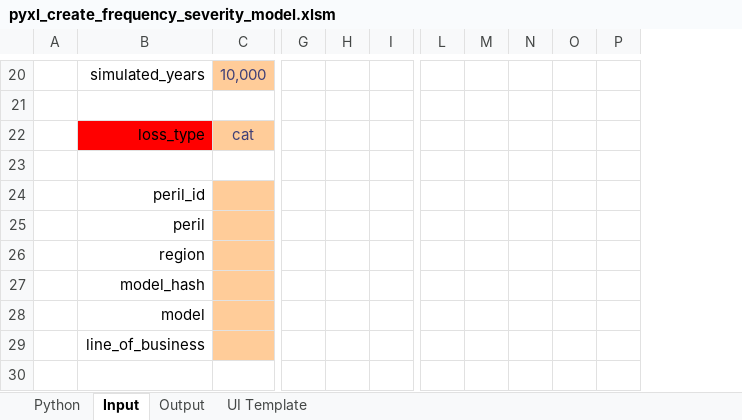
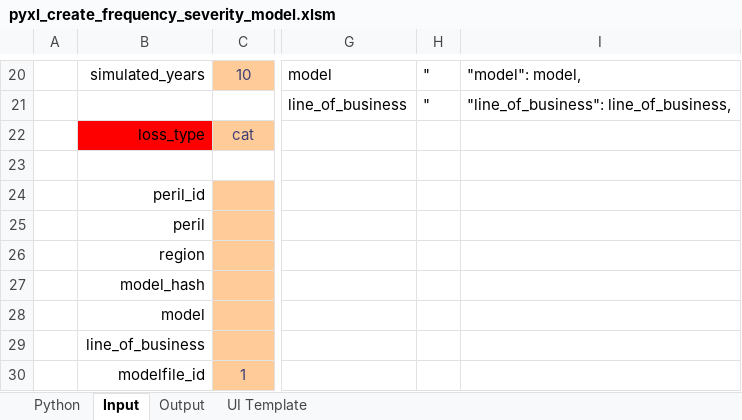
Before and after one commit to alphaousbah/train_sqla, an Excel workbook: pyxl/model/pyxl_create_frequency_severity_model.xlsm, sheet Input, drawn as a sheet; only a part is shown, gaps mark what is left out; values as stored, in another font and other column widths than the file's, no borders; charts and pictures and table styles not drawn; removed rows and columns are numbered as before the commit, all else as after; rows hold the shown columns only; the diff covers the shown part only; the diff names each change by its address in the sheet, - before the commit and + after, or states it on an @@ line.

```diff
--- a/pyxl/model/pyxl_create_frequency_severity_model.xlsm (sheet Input)
+++ b/pyxl/model/pyxl_create_frequency_severity_model.xlsm (sheet Input)
-column G, empty
-column H, empty
-column I, empty
+column G, rows 20-21: model | line_of_business
+column H, rows 20-21: " | "
+column I, rows 20-21: "model": model, | "line_of_business": line_of_business,
-column L, empty
-column M, empty
-column N, empty
-column O, empty
-column P, empty
-C20: 10,000
+C20: 10
-row 21: (empty)
+row 21:  |  |  | line_of_business | " | "line_of_business": line_of_business,
+row 30:  | modelfile_id | 1
```
Also changed, not shown: 6 added rows, 6 removed rows, 1 moved row, 3 removed columns and 6 edited cells elsewhere in this sheet, sheet Output, sheet Python, charts or pictures, pyxl/model/run_freqsev_simulation.xlsm, 6 other files.
